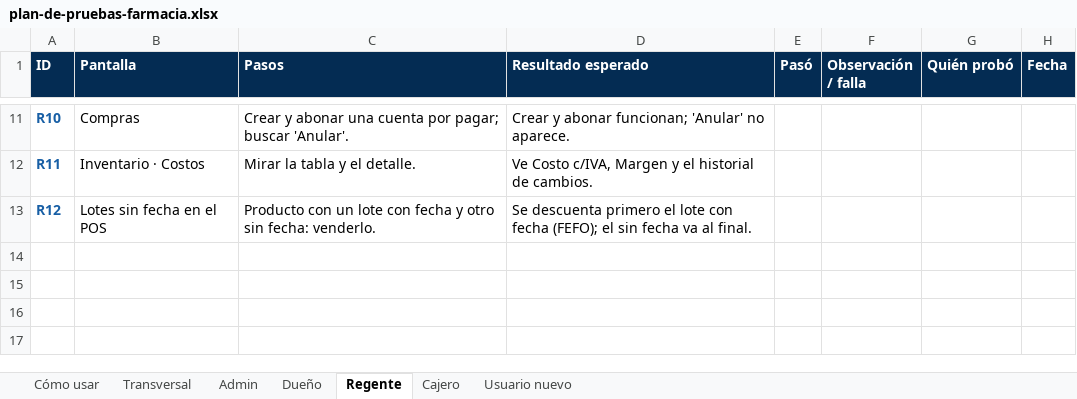
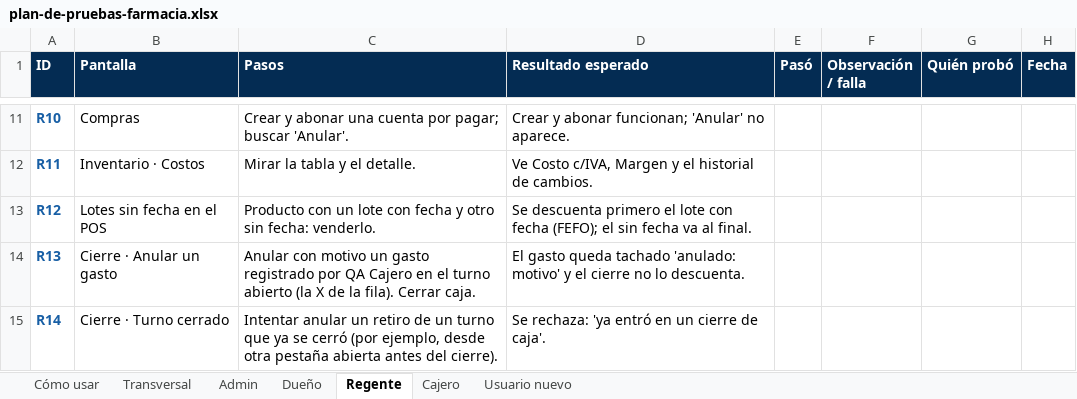
Before and after one commit to MoiK1NG/SISTEMA-ADMINISTRACION-SAAS, an Excel workbook: docs/qa/plan-de-pruebas-farmacia.xlsx, sheet Regente, drawn as a sheet; only a part is shown, gaps mark what is left out; values as stored, in another font and other column widths than the file's, no borders; the diff names each change by its address in the sheet, - before the commit and + after, or states it on an @@ line.

```diff
--- a/docs/qa/plan-de-pruebas-farmacia.xlsx (sheet Regente)
+++ b/docs/qa/plan-de-pruebas-farmacia.xlsx (sheet Regente)
+row 14: R13 | Cierre · Anular un gasto | Anular con motivo un gasto registrado por QA Cajero en el turno abierto (la X de la fila). Cerrar caja. | El gasto queda tachado 'anulado: motivo' y el cierre no lo descuenta.
+row 15: R14 | Cierre · Turno cerrado | Intentar anular un retiro de un turno que ya se cerró (por ejemplo, desde otra pestaña abierta antes del cierre). | Se rechaza: 'ya entró en un cierre de caja'.
```
Also changed, not shown: sheet Dueño, sheet Admin, sheet Cajero, sheet Cómo usar, sheet Transversal, 3 other files.
